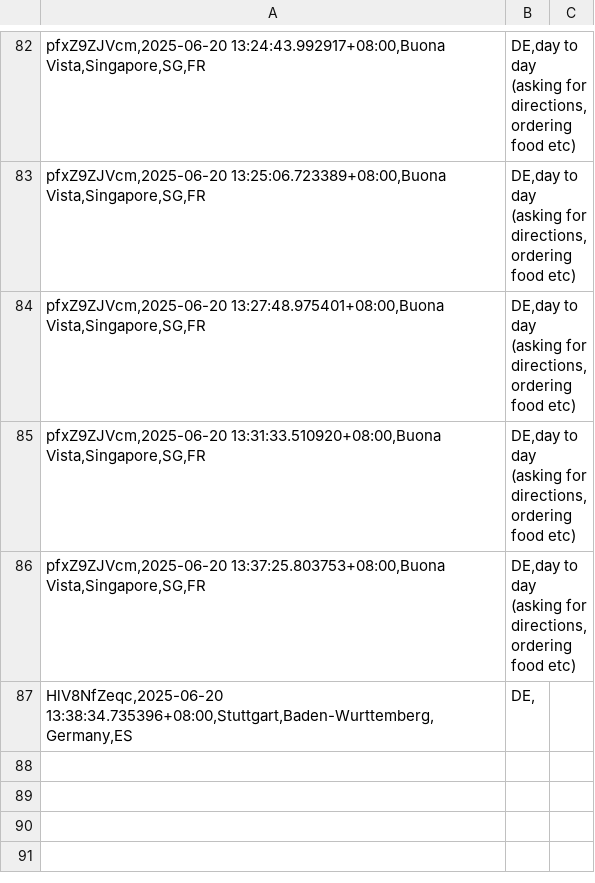
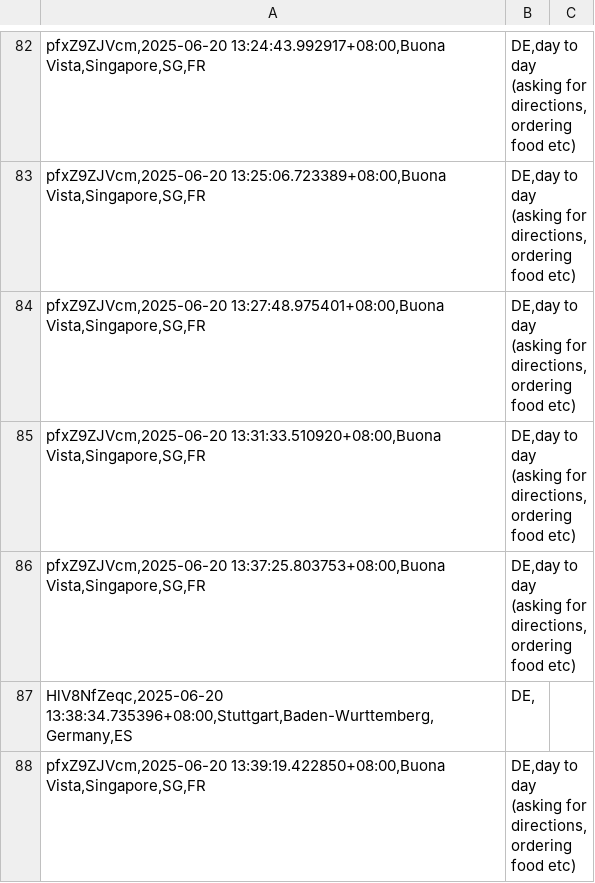
Before and after one commit to devz999/Murmur-v1.0, a CSV file: murmurDB.csv, drawn as a sheet; only a part is shown, gaps mark what is left out; the diff names each change by its address in the sheet, - before the commit and + after, or states it on an @@ line.

Commit message:
Update file via API

```diff
--- a/murmurDB.csv
+++ b/murmurDB.csv
+row 88: pfxZ9ZJVcm,2025-06-20 13:39:19.422850+08:00,Buona Vista,Singapore,SG,FR | DE,day to day (asking for directions, ordering food etc)
```
